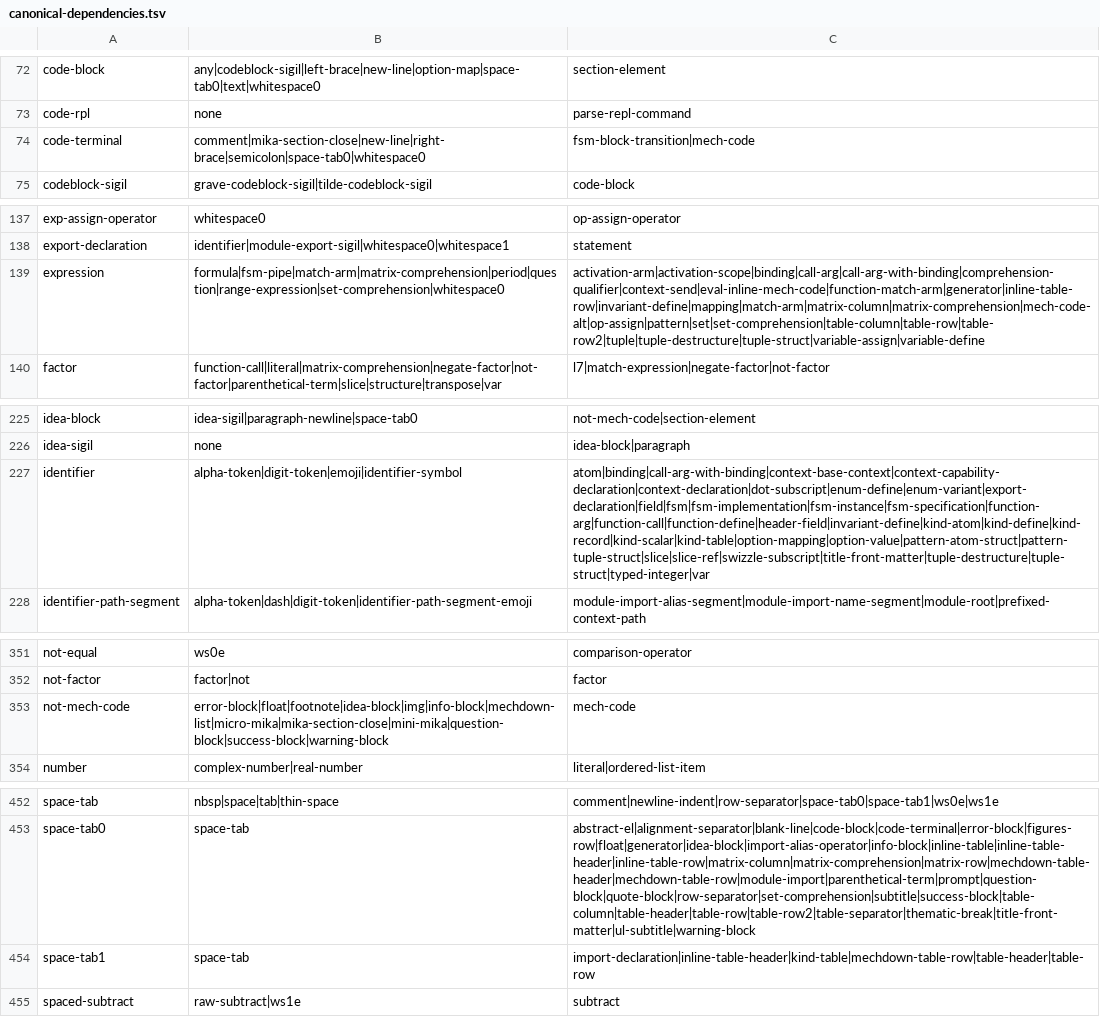
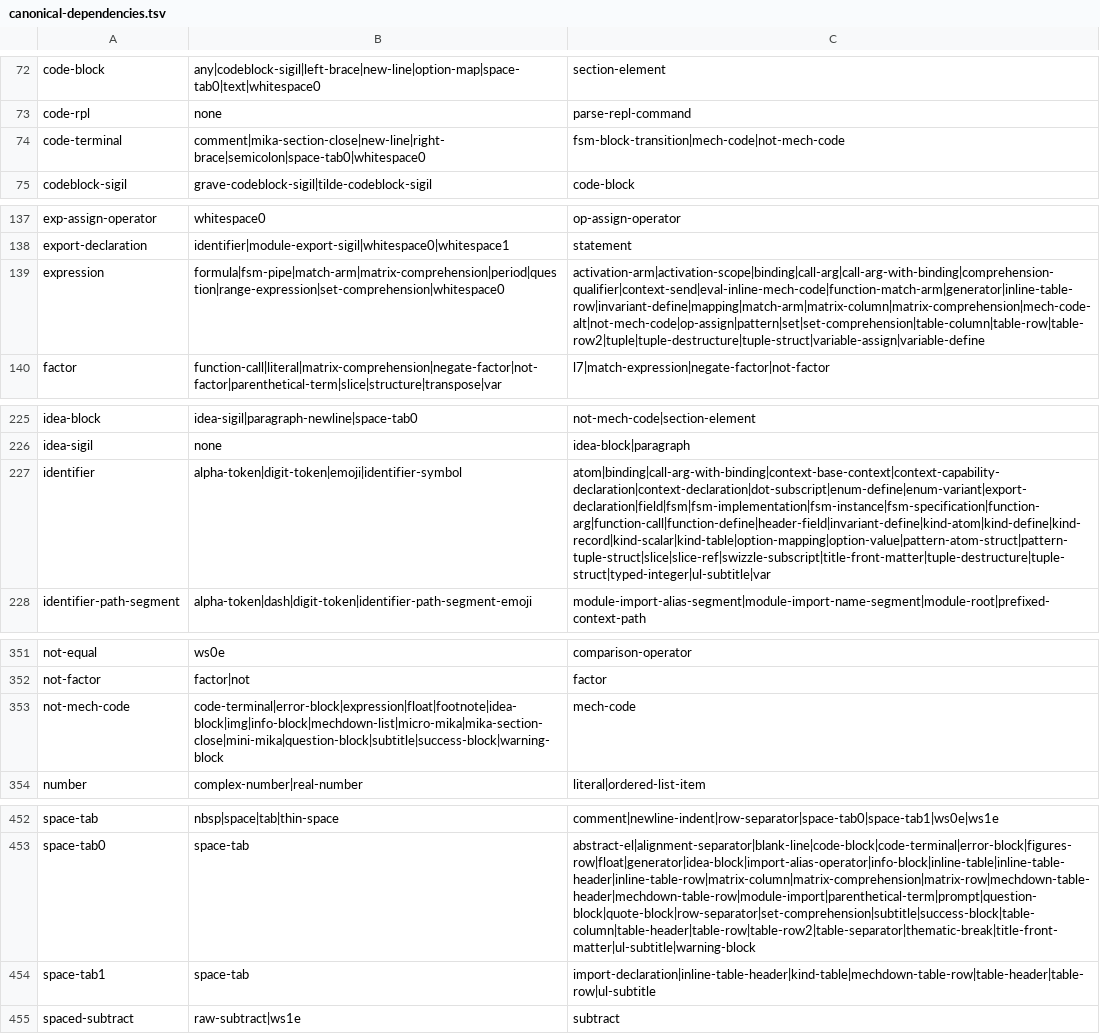
Before and after one commit to mech-lang/mech, a TSV file: docs/design/grammar-audit/canonical-dependencies.tsv, drawn as a sheet; only a part is shown, gaps mark what is left out; the diff covers the shown part only.

Commit message:
Fix canonical execution and bundle review regressions

```diff
--- a/docs/design/grammar-audit/canonical-dependencies.tsv
+++ b/docs/design/grammar-audit/canonical-dependencies.tsv
@@ -73,3 +73,3 @@ code-block	any|codeblock-sigil|left-brace|new-line|option-map|space-tab0|text|wh
 code-rpl	none	parse-repl-command
-code-terminal	comment|mika-section-close|new-line|right-brace|semicolon|space-tab0|whitespace0	fsm-block-transition|mech-code
+code-terminal	comment|mika-section-close|new-line|right-brace|semicolon|space-tab0|whitespace0	fsm-block-transition|mech-code|not-mech-code
 codeblock-sigil	grave-codeblock-sigil|tilde-codeblock-sigil	code-block
@@ -138,3 +138,3 @@ exp-assign-operator	whitespace0	op-assign-operator
 export-declaration	identifier|module-export-sigil|whitespace0|whitespace1	statement
-expression	formula|fsm-pipe|match-arm|matrix-comprehension|period|question|range-expression|set-comprehension|whitespace0	activation-arm|activation-scope|binding|call-arg|call-arg-with-binding|comprehension-qualifier|context-send|eval-inline-mech-code|function-match-arm|generator|inline-table-row|invariant-define|mapping|match-arm|matrix-column|matrix-comprehension|mech-code-alt|op-assign|pattern|set|set-comprehension|table-column|table-row|table-row2|tuple|tuple-destructure|tuple-struct|variable-assign|variable-define
+expression	formula|fsm-pipe|match-arm|matrix-comprehension|period|question|range-expression|set-comprehension|whitespace0	activation-arm|activation-scope|binding|call-arg|call-arg-with-binding|comprehension-qualifier|context-send|eval-inline-mech-code|function-match-arm|generator|inline-table-row|invariant-define|mapping|match-arm|matrix-column|matrix-comprehension|mech-code-alt|not-mech-code|op-assign|pattern|set|set-comprehension|table-column|table-row|table-row2|tuple|tuple-destructure|tuple-struct|variable-assign|variable-define
 factor	function-call|literal|matrix-comprehension|negate-factor|not-factor|parenthetical-term|slice|structure|transpose|var	l7|match-expression|negate-factor|not-factor
@@ -226,3 +226,3 @@ idea-block	idea-sigil|paragraph-newline|space-tab0	not-mech-code|section-element
 idea-sigil	none	idea-block|paragraph
-identifier	alpha-token|digit-token|emoji|identifier-symbol	atom|binding|call-arg-with-binding|context-base-context|context-capability-declaration|context-declaration|dot-subscript|enum-define|enum-variant|export-declaration|field|fsm|fsm-implementation|fsm-instance|fsm-specification|function-arg|function-call|function-define|header-field|invariant-define|kind-atom|kind-define|kind-record|kind-scalar|kind-table|option-mapping|option-value|pattern-atom-struct|pattern-tuple-struct|slice|slice-ref|swizzle-subscript|title-front-matter|tuple-destructure|tuple-struct|typed-integer|var
+identifier	alpha-token|digit-token|emoji|identifier-symbol	atom|binding|call-arg-with-binding|context-base-context|context-capability-declaration|context-declaration|dot-subscript|enum-define|enum-variant|export-declaration|field|fsm|fsm-implementation|fsm-instance|fsm-specification|function-arg|function-call|function-define|header-field|invariant-define|kind-atom|kind-define|kind-record|kind-scalar|kind-table|option-mapping|option-value|pattern-atom-struct|pattern-tuple-struct|slice|slice-ref|swizzle-subscript|title-front-matter|tuple-destructure|tuple-struct|typed-integer|ul-subtitle|var
 identifier-path-segment	alpha-token|dash|digit-token|identifier-path-segment-emoji	module-import-alias-segment|module-import-name-segment|module-root|prefixed-context-path
@@ -352,3 +352,3 @@ not-equal	ws0e	comparison-operator
 not-factor	factor|not	factor
-not-mech-code	error-block|float|footnote|idea-block|img|info-block|mechdown-list|micro-mika|mika-section-close|mini-mika|question-block|success-block|warning-block	mech-code
+not-mech-code	code-terminal|error-block|expression|float|footnote|idea-block|img|info-block|mechdown-list|micro-mika|mika-section-close|mini-mika|question-block|subtitle|success-block|warning-block	mech-code
 number	complex-number|real-number	literal|ordered-list-item
@@ -453,3 +453,3 @@ space-tab	nbsp|space|tab|thin-space	comment|newline-indent|row-separator|space-t
 space-tab0	space-tab	abstract-el|alignment-separator|blank-line|code-block|code-terminal|error-block|figures-row|float|generator|idea-block|import-alias-operator|info-block|inline-table|inline-table-header|inline-table-row|matrix-column|matrix-comprehension|matrix-row|mechdown-table-header|mechdown-table-row|module-import|parenthetical-term|prompt|question-block|quote-block|row-separator|set-comprehension|subtitle|success-block|table-column|table-header|table-row|table-row2|table-separator|thematic-break|title-front-matter|ul-subtitle|warning-block
-space-tab1	space-tab	import-declaration|inline-table-header|kind-table|mechdown-table-row|table-header|table-row
+space-tab1	space-tab	import-declaration|inline-table-header|kind-table|mechdown-table-row|table-header|table-row|ul-subtitle
 spaced-subtract	raw-subtract|ws1e	subtract
```
Also changed, not shown: 3 edited cells elsewhere in this file, docs/design/grammar-audit/s8-removal-manifest.tsv, 25 other files.
